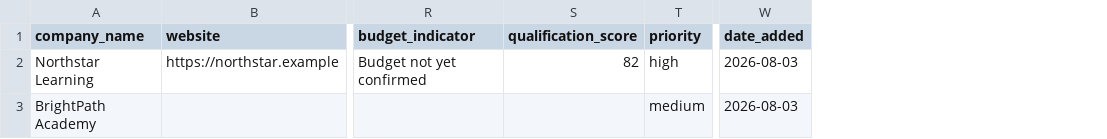
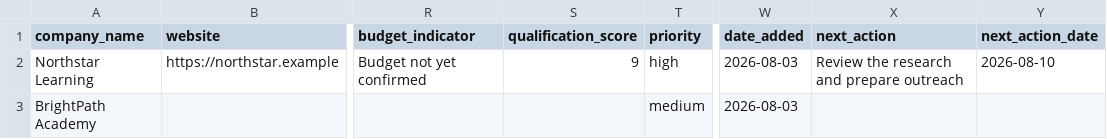
Before and after one commit to Geeky-Hassan/mypath-b2b-crm, a CSV file: public/templates/mypath-lead-generator-template.csv, drawn as a sheet; only a part is shown, gaps mark what is left out; the diff names each change by its address in the sheet, - before the commit and + after, or states it on an @@ line.

Commit message:
Improve CRM reliability and lead workflow

```diff
--- a/public/templates/mypath-lead-generator-template.csv
+++ b/public/templates/mypath-lead-generator-template.csv
+column X (next_action), row 2: Review the research and prepare outreach
+column Y (next_action_date), row 2: 2026-08-10
-S2 (qualification_score): 82
+S2 (qualification_score): 9
```
Also changed, not shown: public/templates/mypath-lead-generator-blank-template.csv, public/templates/mypath-leads-template.csv, 42 other files.
